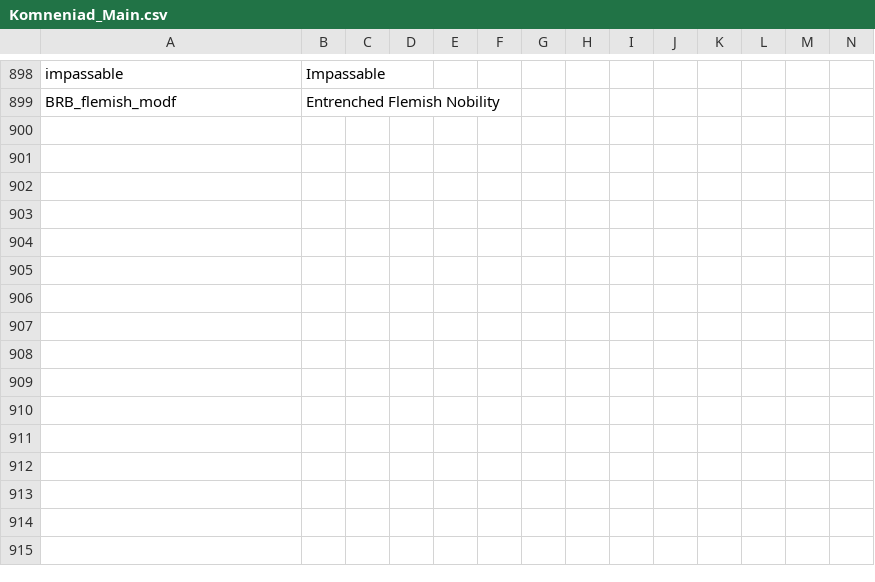
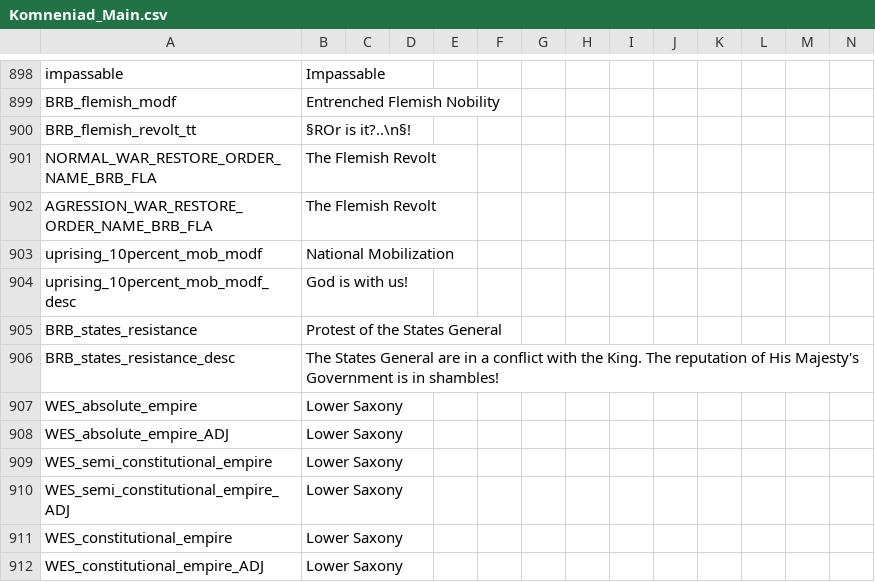
Before and after one commit to vimpelis/The-Komneniad, a CSV file: The Komneniad/localisation/Komneniad_Main.csv, drawn as a sheet; only a part is shown, gaps mark what is left out; the diff names each change by its address in the sheet, - before the commit and + after, or states it on an @@ line.

```diff
--- a/The Komneniad/localisation/Komneniad_Main.csv
+++ b/The Komneniad/localisation/Komneniad_Main.csv
+row 900: BRB_flemish_revolt_tt | §ROr is it?..\n§!
+row 901: NORMAL_WAR_RESTORE_ORDER_NAME_BRB_FLA | The Flemish Revolt
+row 902: AGRESSION_WAR_RESTORE_ORDER_NAME_BRB_FLA | The Flemish Revolt
+row 903: uprising_10percent_mob_modf | National Mobilization
+row 904: uprising_10percent_mob_modf_desc | God is with us!
+row 905: BRB_states_resistance | Protest of the States General
+row 906: BRB_states_resistance_desc | The States General are in a conflict with the King. The reputation of His Majesty's Government is in shambles!
+row 907: WES_absolute_empire | Lower Saxony
+row 908: WES_absolute_empire_ADJ | Lower Saxony
+row 909: WES_semi_constitutional_empire | Lower Saxony
+row 910: WES_semi_constitutional_empire_ADJ | Lower Saxony
+row 911: WES_constitutional_empire | Lower Saxony
+row 912: WES_constitutional_empire_ADJ | Lower Saxony
```
Also changed, not shown: The Komneniad/localisation/Komneniad_Decisions.csv, 37 other files.
